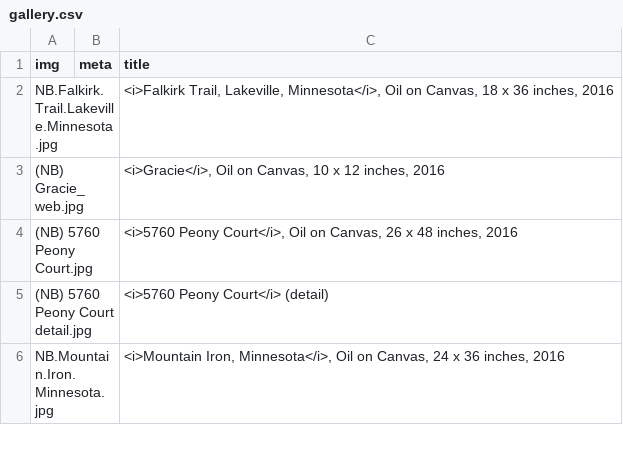
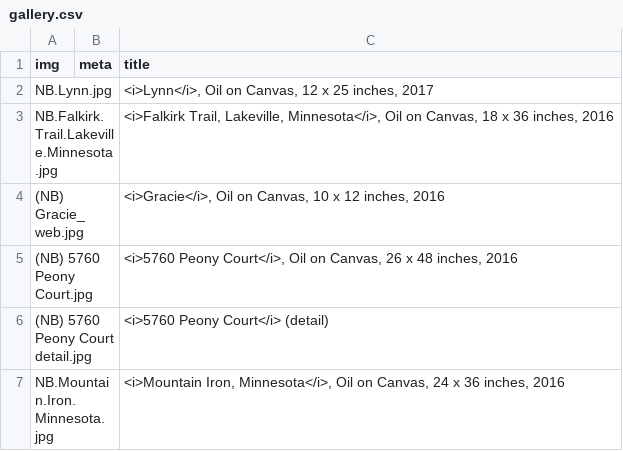
Before and after one commit to jeffhargarten/nateburbeck, a CSV file: paintings/gallery.csv, drawn as a sheet; only a part is shown; the diff names each change by its address in the sheet, - before the commit and + after, or states it on an @@ line.

Commit message:
Update gallery.csv

```diff
--- a/paintings/gallery.csv
+++ b/paintings/gallery.csv
+row 2: NB.Lynn.jpg |  | <i>Lynn</i>, Oil on Canvas, 12 x 25 inches, 2017
```
